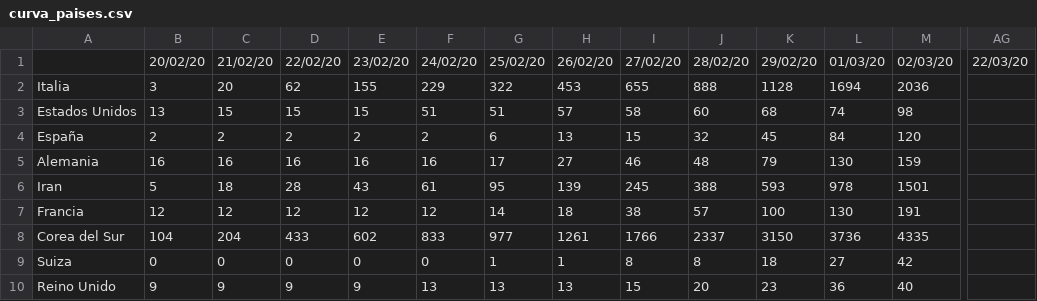
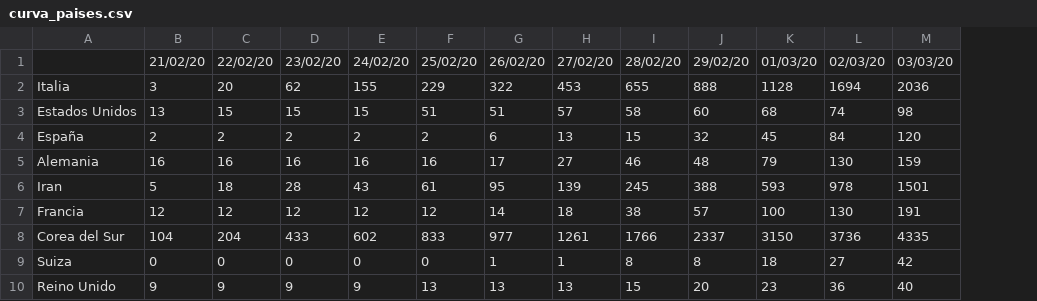
Before and after one commit to nachotronic/covid19, a CSV file: curva_paises.csv, drawn as a sheet; only a part is shown, gaps mark what is left out; the diff covers the shown part only; the diff names each change by its address in the sheet, - before the commit and + after, or states it on an @@ line.

Commit message:
Add files via upload

```diff
--- a/curva_paises.csv
+++ b/curva_paises.csv
-column AG, row 1: 22/03/20
-B1: 20/02/20
+B1: 21/02/20
-C1: 21/02/20
+C1: 22/02/20
-D1: 22/02/20
+D1: 23/02/20
-E1: 23/02/20
+E1: 24/02/20
-F1: 24/02/20
+F1: 25/02/20
-G1: 25/02/20
+G1: 26/02/20
-H1: 26/02/20
+H1: 27/02/20
-I1: 27/02/20
+I1: 28/02/20
-J1: 28/02/20
+J1: 29/02/20
-K1: 29/02/20
+K1: 01/03/20
-L1: 01/03/20
+L1: 02/03/20
-M1: 02/03/20
+M1: 03/03/20
```
Also changed, not shown: 19 edited cells elsewhere in this file.
